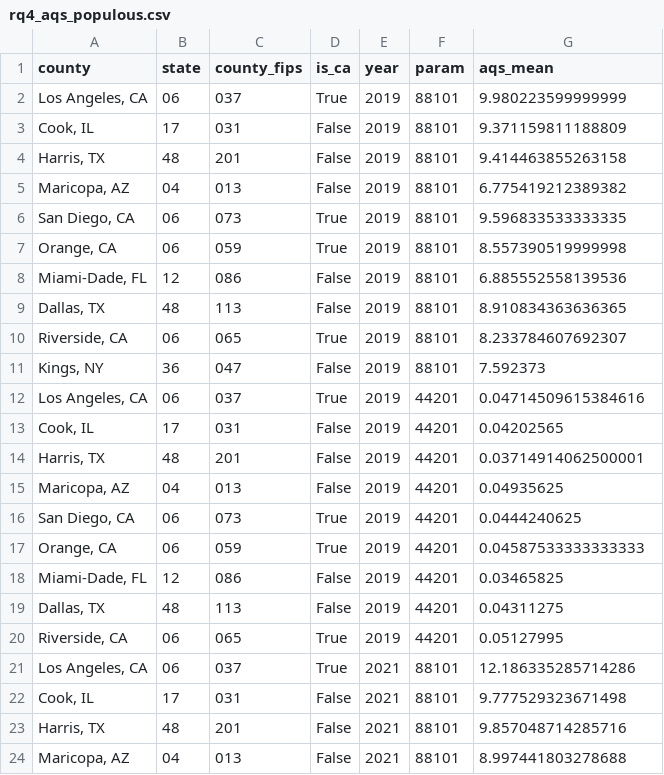
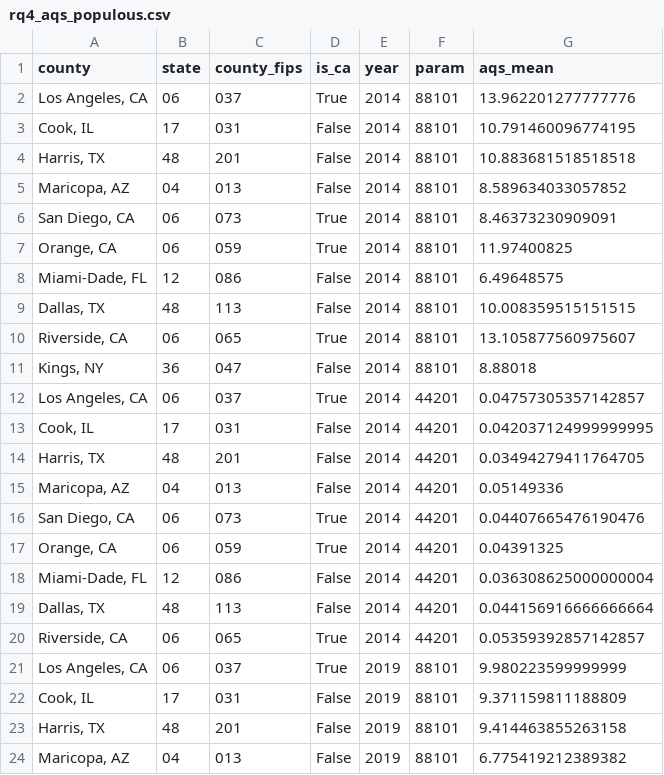
Before and after one commit to STA220-final-project/final_project, a CSV file: project/data/rq4_aqs_populous.csv, drawn as a sheet; only a part is shown; the shorter side is filled out with more unchanged rows.

```diff
--- a/project/data/rq4_aqs_populous.csv
+++ b/project/data/rq4_aqs_populous.csv
@@ -1,2 +1,21 @@
 county,state,county_fips,is_ca,year,param,aqs_mean
+"Los Angeles, CA",06,037,True,2014,88101,13.962201277777776
+"Cook, IL",17,031,False,2014,88101,10.791460096774195
+"Harris, TX",48,201,False,2014,88101,10.883681518518518
+"Maricopa, AZ",04,013,False,2014,88101,8.589634033057852
+"San Diego, CA",06,073,True,2014,88101,8.46373230909091
+"Orange, CA",06,059,True,2014,88101,11.97400825
+"Miami-Dade, FL",12,086,False,2014,88101,6.49648575
+"Dallas, TX",48,113,False,2014,88101,10.008359515151515
+"Riverside, CA",06,065,True,2014,88101,13.105877560975607
+"Kings, NY",36,047,False,2014,88101,8.88018
+"Los Angeles, CA",06,037,True,2014,44201,0.04757305357142857
+"Cook, IL",17,031,False,2014,44201,0.042037124999999995
+"Harris, TX",48,201,False,2014,44201,0.03494279411764705
+"Maricopa, AZ",04,013,False,2014,44201,0.05149336
+"San Diego, CA",06,073,True,2014,44201,0.04407665476190476
+"Orange, CA",06,059,True,2014,44201,0.04391325
+"Miami-Dade, FL",12,086,False,2014,44201,0.036308625000000004
+"Dallas, TX",48,113,False,2014,44201,0.044156916666666664
+"Riverside, CA",06,065,True,2014,44201,0.05359392857142857
 "Los Angeles, CA",06,037,True,2019,88101,9.980223599999999
```
Also changed, not shown: project/data/rq4_aqs_populous_skipped.csv, project/output/rq4_populous_comparison/tables/rq4_populous_counties_aqs.csv, 8 other files.
